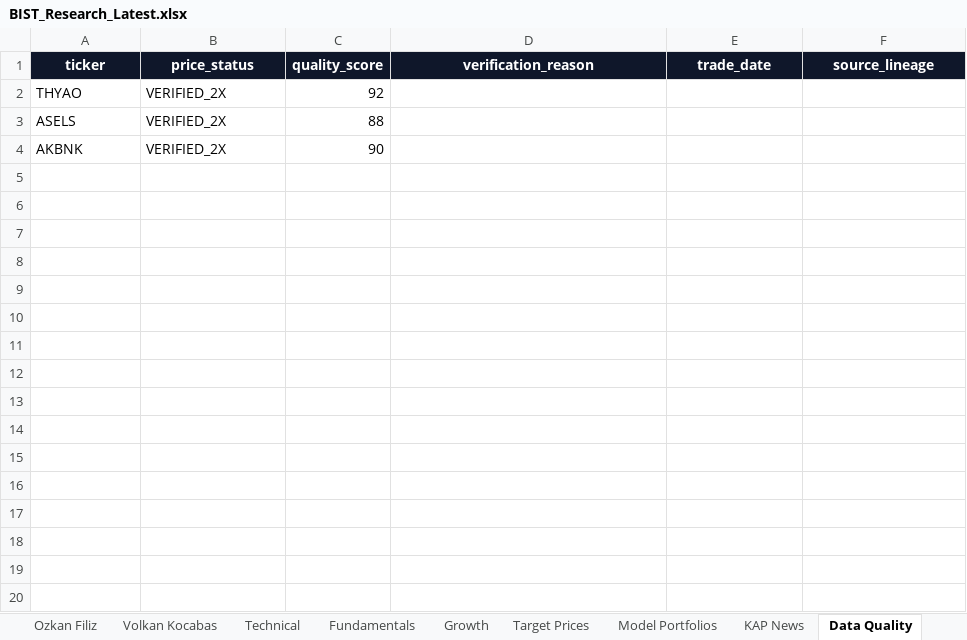
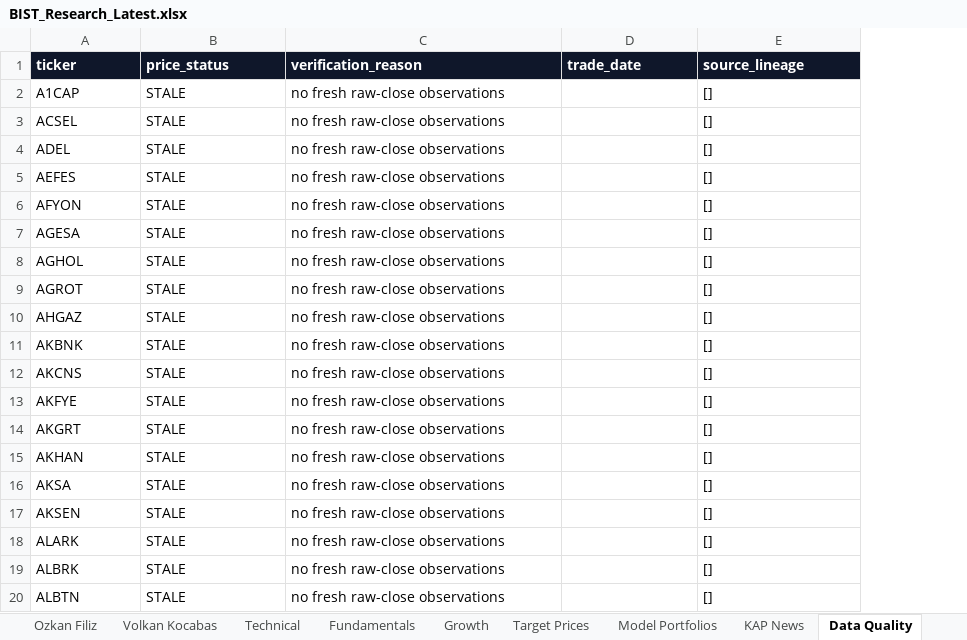
Before and after one commit to ilhangemini12/bist-research-terminal, an Excel workbook: artifacts/BIST_Research_Latest.xlsx, sheet Data Quality, drawn as a sheet; only a part is shown; values as stored, in another font and other column widths than the file's, no borders; removed rows and columns are numbered as before the commit, all else as after; the diff covers the shown part only; the diff names each change by its address in the sheet, - before the commit and + after, or states it on an @@ line.

```diff
--- a/artifacts/BIST_Research_Latest.xlsx (sheet Data Quality)
+++ b/artifacts/BIST_Research_Latest.xlsx (sheet Data Quality)
-column C (quality_score), row 4: 90
-A1:B1 alignment: center
+A1:B1 alignment: left
-C1:E1 alignment: center
+C1:E1 alignment: left
-row 2: THYAO | VERIFIED_2X | 92
-row 3: ASELS | VERIFIED_2X | 88
+row 2: A1CAP | STALE | no fresh raw-close observations |  | []
+row 3: ACSEL | STALE | no fresh raw-close observations |  | []
+row 4: ADEL | STALE | no fresh raw-close observations |  | []
+row 5: AEFES | STALE | no fresh raw-close observations |  | []
+row 6: AFYON | STALE | no fresh raw-close observations |  | []
+row 7: AGESA | STALE | no fresh raw-close observations |  | []
+row 8: AGHOL | STALE | no fresh raw-close observations |  | []
+row 9: AGROT | STALE | no fresh raw-close observations |  | []
+row 10: AHGAZ | STALE | no fresh raw-close observations |  | []
-B11 (price_status): VERIFIED_2X
+B11 (price_status): STALE
-C11 (verification_reason): (empty)
+C11 (verification_reason): no fresh raw-close observations
-E11 (source_lineage): (empty)
+E11 (source_lineage): []
+row 12: AKCNS | STALE | no fresh raw-close observations |  | []
+row 13: AKFYE | STALE | no fresh raw-close observations |  | []
+row 14: AKGRT | STALE | no fresh raw-close observations |  | []
+row 15: AKHAN | STALE | no fresh raw-close observations |  | []
+row 16: AKSA | STALE | no fresh raw-close observations |  | []
+row 17: AKSEN | STALE | no fresh raw-close observations |  | []
+row 18: ALARK | STALE | no fresh raw-close observations |  | []
+row 19: ALBRK | STALE | no fresh raw-close observations |  | []
+row 20: ALBTN | STALE | no fresh raw-close observations |  | []
```
Also changed, not shown: 305 added rows elsewhere in this sheet, sheet All Stocks, sheet RSI Scanner, sheet Technical, sheet Fundamentals, sheet Growth, sheet Target Prices, 16 more sheets, 1 other file.
